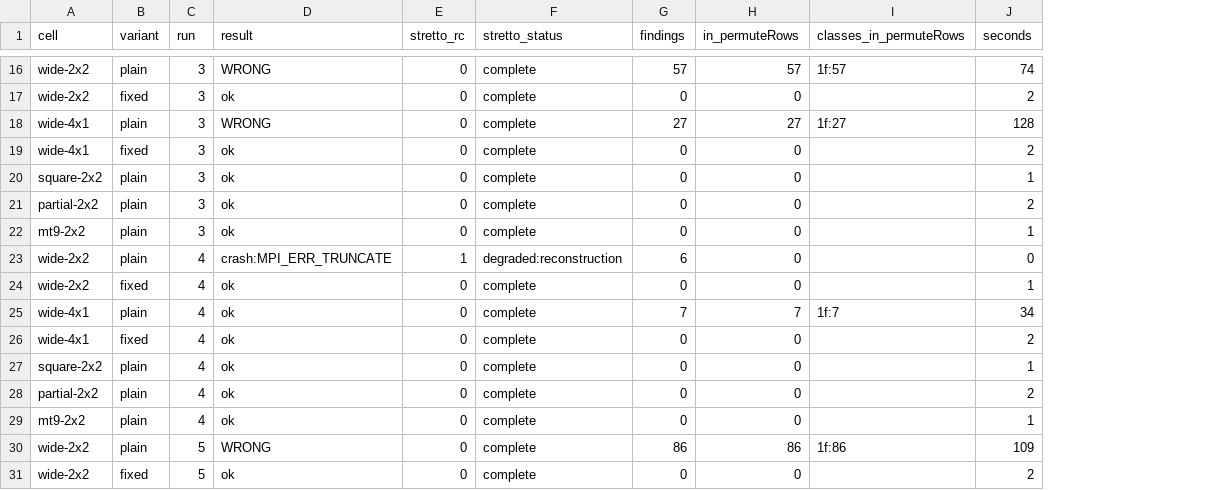
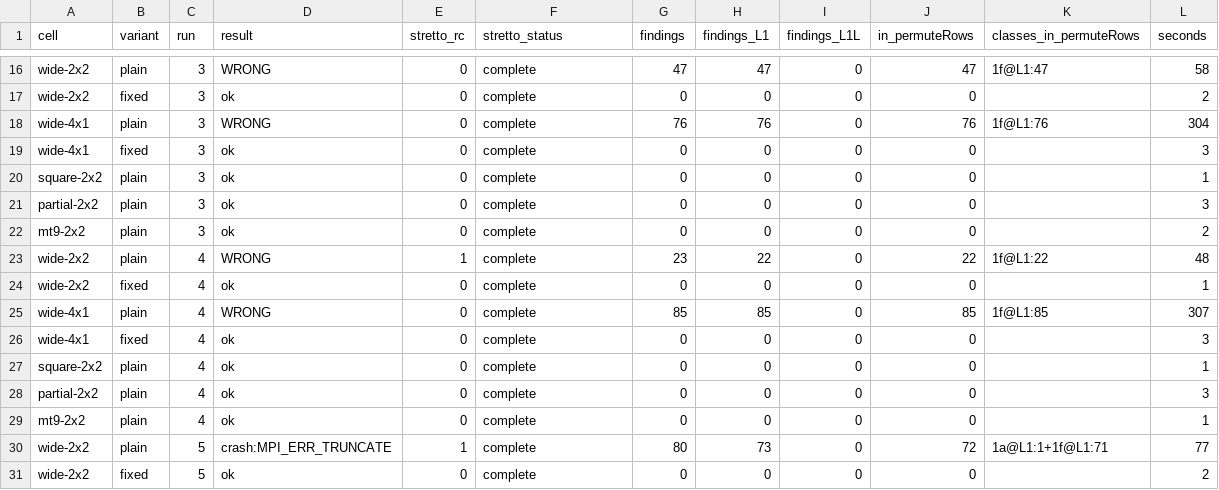
Before and after one commit to focs-lab/stretto, a CSV file: experiments/slate/traced-cells.csv, drawn as a sheet; only a part is shown, gaps mark what is left out; addresses are those after the commit; the diff covers the shown part only; the diff names each change by its address in the sheet, - before the commit and + after, or states it on an @@ line.

```diff
--- a/experiments/slate/traced-cells.csv
+++ b/experiments/slate/traced-cells.csv
+column H (findings_L1), rows 16-31: 47 | 0 | 76 | 0 | 0 | 0 | 0 | 22 | 0 | 85 | 0 | 0 | 0 | 0 | 73 | 0
+column I (findings_L1L), rows 16-31: all 0
-G16 (findings): 57
+G16 (findings): 47
-J16 (in_permuteRows): 57
+J16 (in_permuteRows): 47
-K16 (classes_in_permuteRows): 1f:57
+K16 (classes_in_permuteRows): 1f@L1:47
-L16 (seconds): 74
+L16 (seconds): 58
-G18 (findings): 27
+G18 (findings): 76
-J18 (in_permuteRows): 27
+J18 (in_permuteRows): 76
-K18 (classes_in_permuteRows): 1f:27
+K18 (classes_in_permuteRows): 1f@L1:76
-L18 (seconds): 128
+L18 (seconds): 304
-L19 (seconds): 2
+L19 (seconds): 3
-L21 (seconds): 2
+L21 (seconds): 3
-L22 (seconds): 1
+L22 (seconds): 2
-D23 (result): crash:MPI_ERR_TRUNCATE
+D23 (result): WRONG
-F23 (stretto_status): degraded:reconstruction
+F23 (stretto_status): complete
-G23 (findings): 6
+G23 (findings): 23
-J23 (in_permuteRows): 0
+J23 (in_permuteRows): 22
-K23 (classes_in_permuteRows): (empty)
+K23 (classes_in_permuteRows): 1f@L1:22
-L23 (seconds): 0
+L23 (seconds): 48
-D25 (result): ok
+D25 (result): WRONG
-G25 (findings): 7
+G25 (findings): 85
-J25 (in_permuteRows): 7
+J25 (in_permuteRows): 85
-K25 (classes_in_permuteRows): 1f:7
+K25 (classes_in_permuteRows): 1f@L1:85
-L25 (seconds): 34
+L25 (seconds): 307
-L26 (seconds): 2
+L26 (seconds): 3
-L28 (seconds): 2
+L28 (seconds): 3
-D30 (result): WRONG
+D30 (result): crash:MPI_ERR_TRUNCATE
-E30 (stretto_rc): 0
+E30 (stretto_rc): 1
-G30 (findings): 86
+G30 (findings): 80
-J30 (in_permuteRows): 86
+J30 (in_permuteRows): 72
-K30 (classes_in_permuteRows): 1f:86
+K30 (classes_in_permuteRows): 1a@L1:1+1f@L1:71
-L30 (seconds): 109
+L30 (seconds): 77
```
Also changed, not shown: 8 added rows and 36 edited cells elsewhere in this file, experiments/slate/sweep-d.csv, 5 other files.
